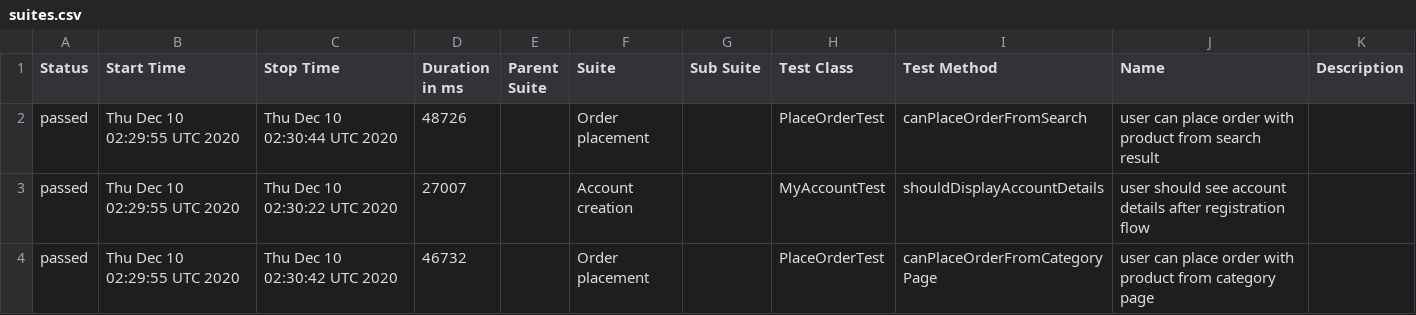
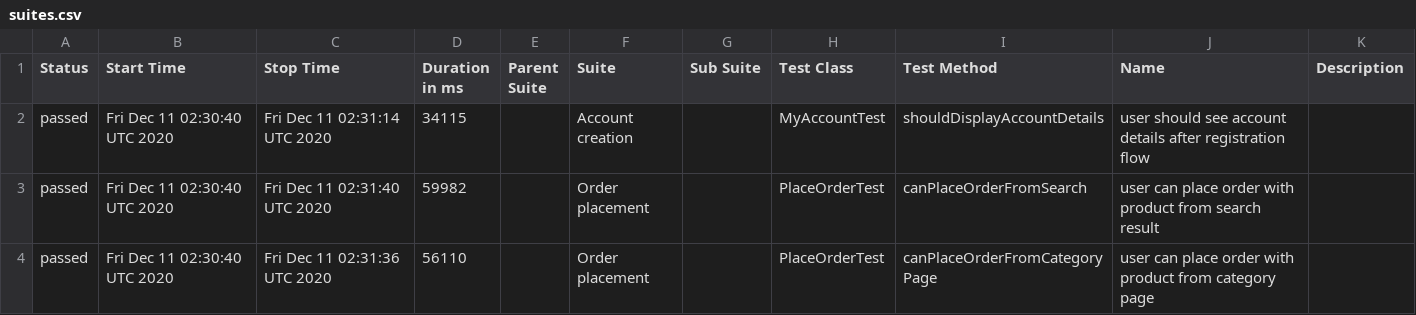
Before and after one commit to isandratskiy/automationpractice-github-actions-demo, a CSV file: data/suites.csv, drawn as a sheet.

```diff
--- a/data/suites.csv
+++ b/data/suites.csv
@@ -1,4 +1,4 @@
 "Status","Start Time","Stop Time","Duration in ms","Parent Suite","Suite","Sub Suite","Test Class","Test Method","Name","Description"
-"passed","Thu Dec 10 02:29:55 UTC 2020","Thu Dec 10 02:30:44 UTC 2020","48726","","Order placement","","PlaceOrderTest","canPlaceOrderFromSearch","user can place order with product from search result",""
-"passed","Thu Dec 10 02:29:55 UTC 2020","Thu Dec 10 02:30:22 UTC 2020","27007","","Account creation","","MyAccountTest","shouldDisplayAccountDetails","user should see account details after registration flow",""
-"passed","Thu Dec 10 02:29:55 UTC 2020","Thu Dec 10 02:30:42 UTC 2020","46732","","Order placement","","PlaceOrderTest","canPlaceOrderFromCategoryPage","user can place order with product from category page",""
+"passed","Fri Dec 11 02:30:40 UTC 2020","Fri Dec 11 02:31:14 UTC 2020","34115","","Account creation","","MyAccountTest","shouldDisplayAccountDetails","user should see account details after registration flow",""
+"passed","Fri Dec 11 02:30:40 UTC 2020","Fri Dec 11 02:31:40 UTC 2020","59982","","Order placement","","PlaceOrderTest","canPlaceOrderFromSearch","user can place order with product from search result",""
+"passed","Fri Dec 11 02:30:40 UTC 2020","Fri Dec 11 02:31:36 UTC 2020","56110","","Order placement","","PlaceOrderTest","canPlaceOrderFromCategoryPage","user can place order with product from category page",""
```
Also changed, not shown: 16 other files.
